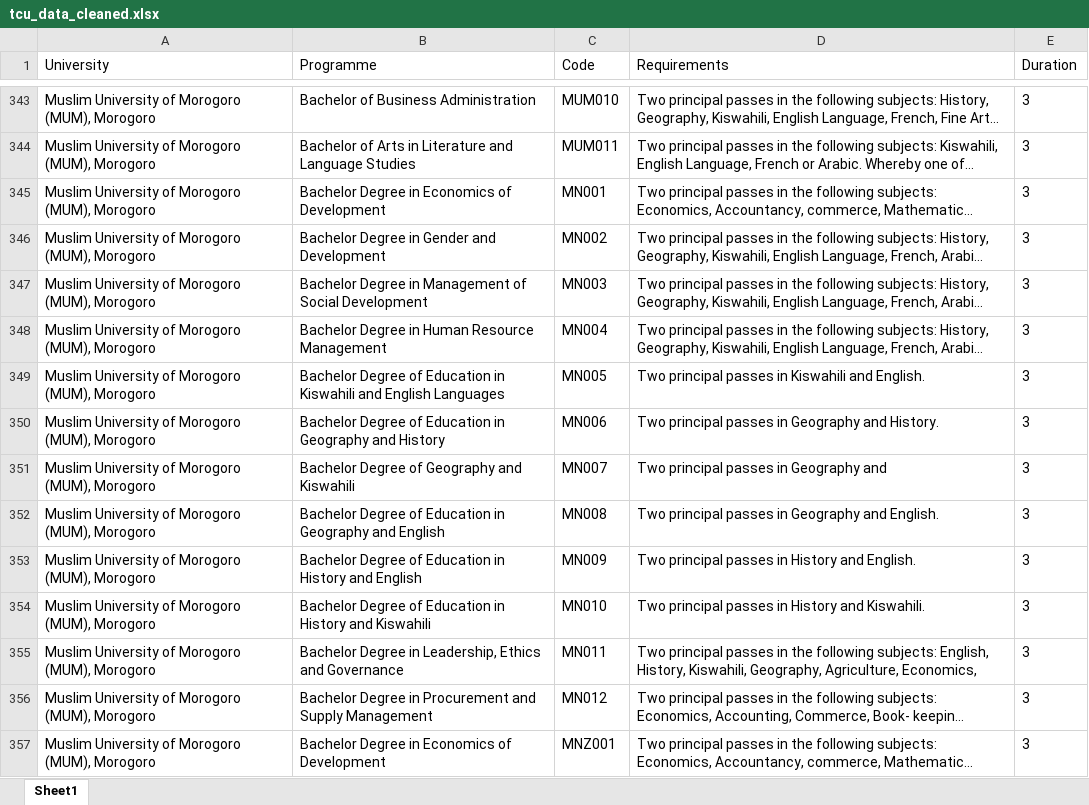
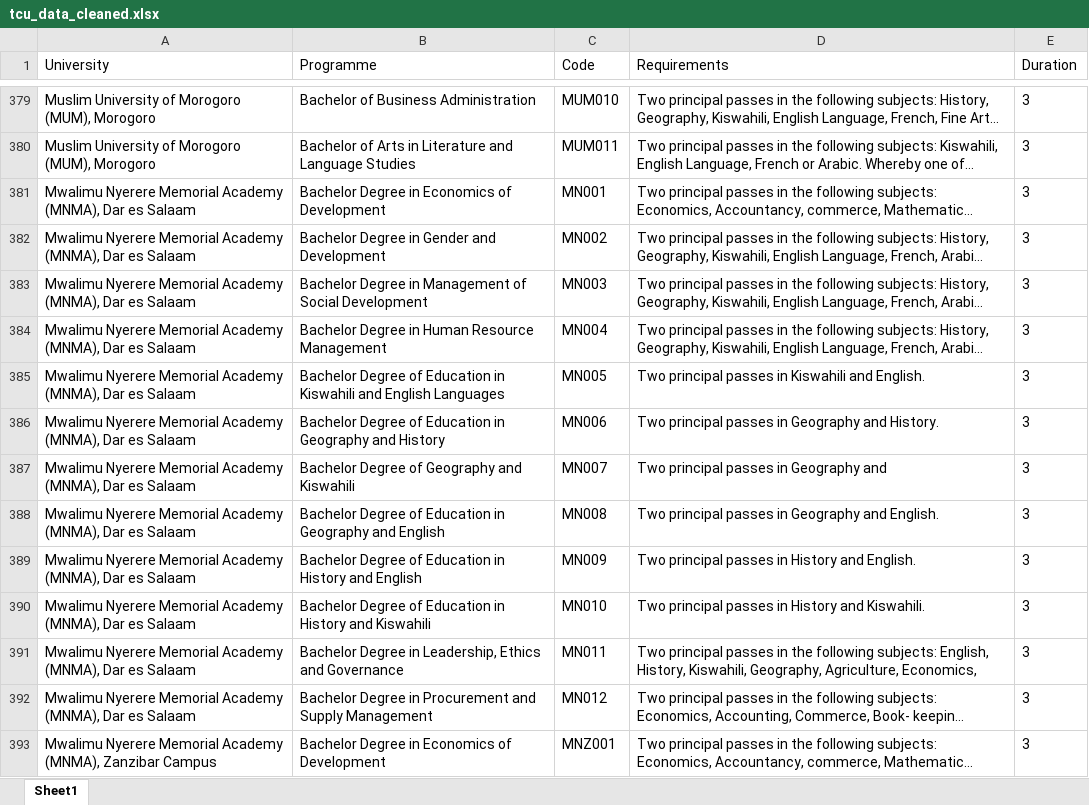
Before and after one commit to Nyisulya/vyuo, an Excel workbook: tcu/tcu_data_cleaned.xlsx, sheet Sheet1, drawn as a sheet; only a part is shown, gaps mark what is left out; long unchanged cells end in …; values as stored, in another font and other column widths than the file's, no borders; addresses are those after the commit; the diff covers the shown part only; the diff names each change by its address in the sheet, - before the commit and + after, or states it on an @@ line.

```diff
--- a/tcu/tcu_data_cleaned.xlsx (sheet Sheet1)
+++ b/tcu/tcu_data_cleaned.xlsx (sheet Sheet1)
-A381:A392 (University): Muslim University of Morogoro (MUM), Morogoro
+A381:A392 (University): Mwalimu Nyerere Memorial Academy (MNMA), Dar es Salaam
-A393 (University): Muslim University of Morogoro (MUM), Morogoro
+A393 (University): Mwalimu Nyerere Memorial Academy (MNMA), Zanzibar Campus
```
Also changed, not shown: 36 added rows and 20 edited cells elsewhere in this sheet.
